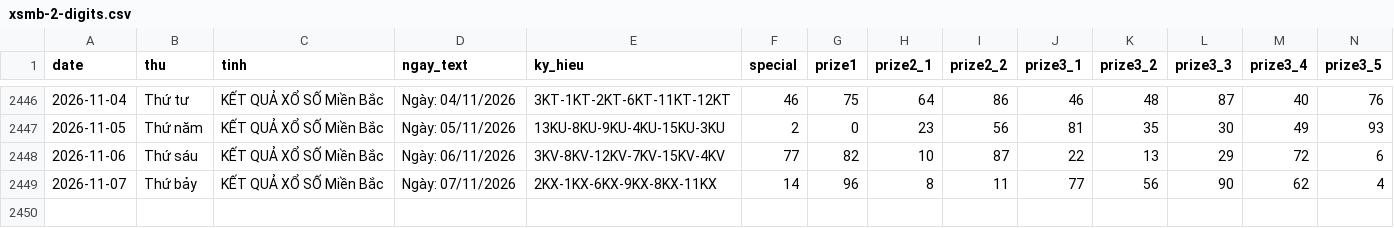
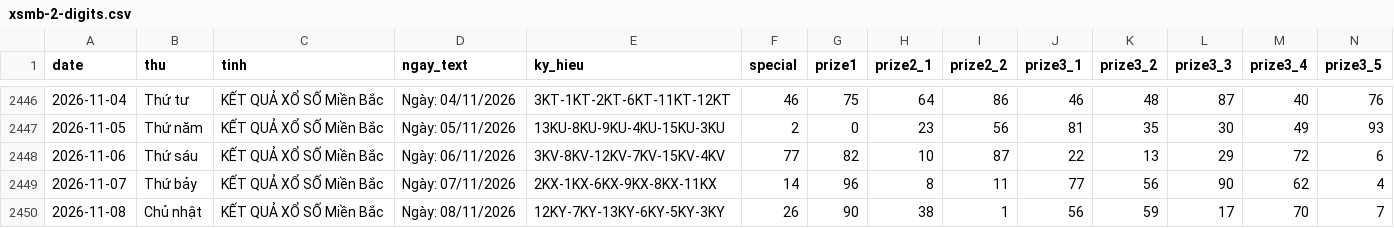
Before and after one commit to tuanseo5t-alt/xsmb-analysis, a CSV file: data/xsmb-2-digits.csv, drawn as a sheet; only a part is shown, gaps mark what is left out; rows hold the shown columns only; the diff names each change by its address in the sheet, - before the commit and + after, or states it on an @@ line.

```diff
--- a/data/xsmb-2-digits.csv
+++ b/data/xsmb-2-digits.csv
+row 2450: 2026-11-08 | Chủ nhật | KẾT QUẢ XỔ SỐ Miền Bắc | Ngày: 08/11/2026 | 12KY-7KY-13KY-6KY-5KY-3KY | 26 | 90 | 38 | 1 | 56 | 59 | 17 | 70 | 7
```
Also changed, not shown: data/xsmb-sparse.csv, data/xsmb.csv, 14 other files.
